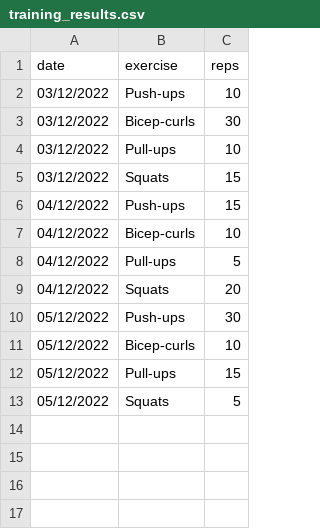
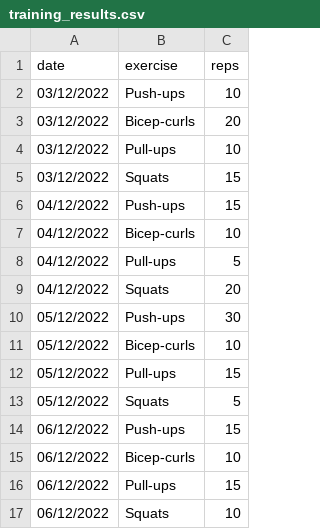
Before and after one commit to Gerakakliwe/exercise-counter, a CSV file: training_results.csv, drawn as a sheet.

```diff
--- a/training_results.csv
+++ b/training_results.csv
@@ -2,3 +2,3 @@ date,exercise,reps
 03/12/2022,Push-ups,10
-03/12/2022,Bicep-curls,30
+03/12/2022,Bicep-curls,20
 03/12/2022,Pull-ups,10
@@ -13 +13,5 @@ date,exercise,reps
 05/12/2022,Squats,5
+06/12/2022,Push-ups,15
+06/12/2022,Bicep-curls,10
+06/12/2022,Pull-ups,15
+06/12/2022,Squats,10
```
Also changed, not shown: 1 other file.
